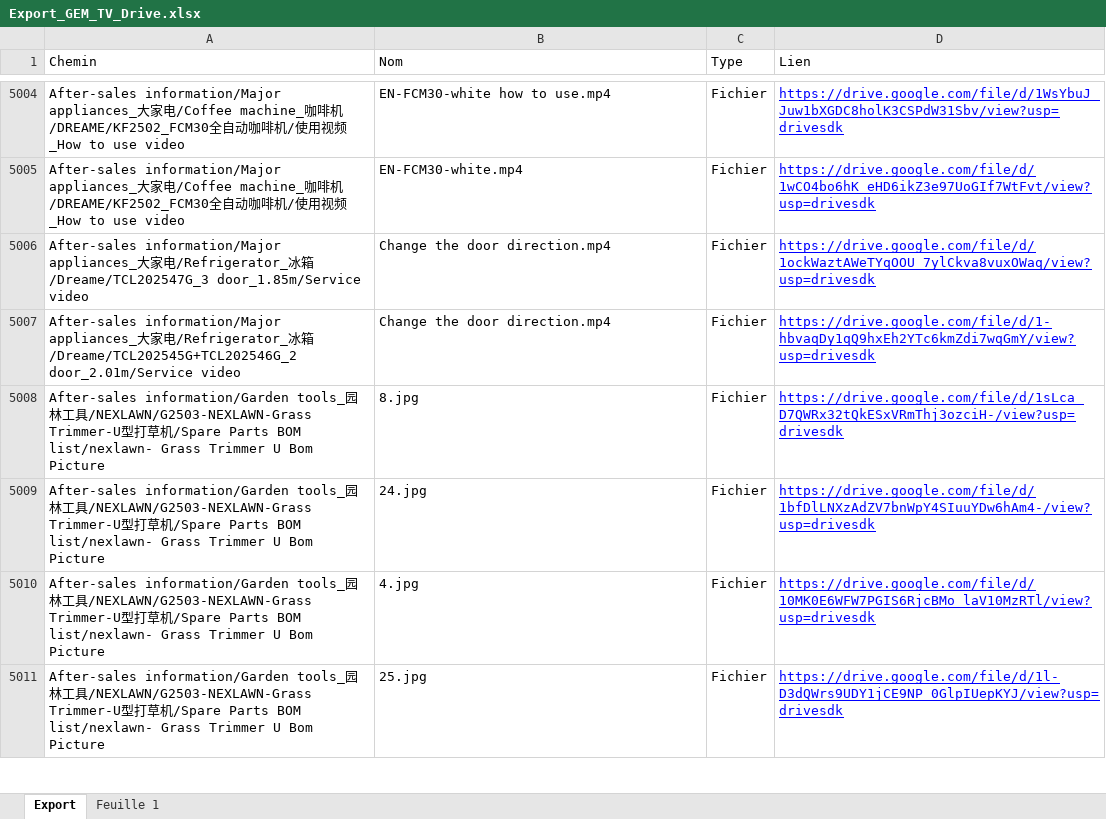
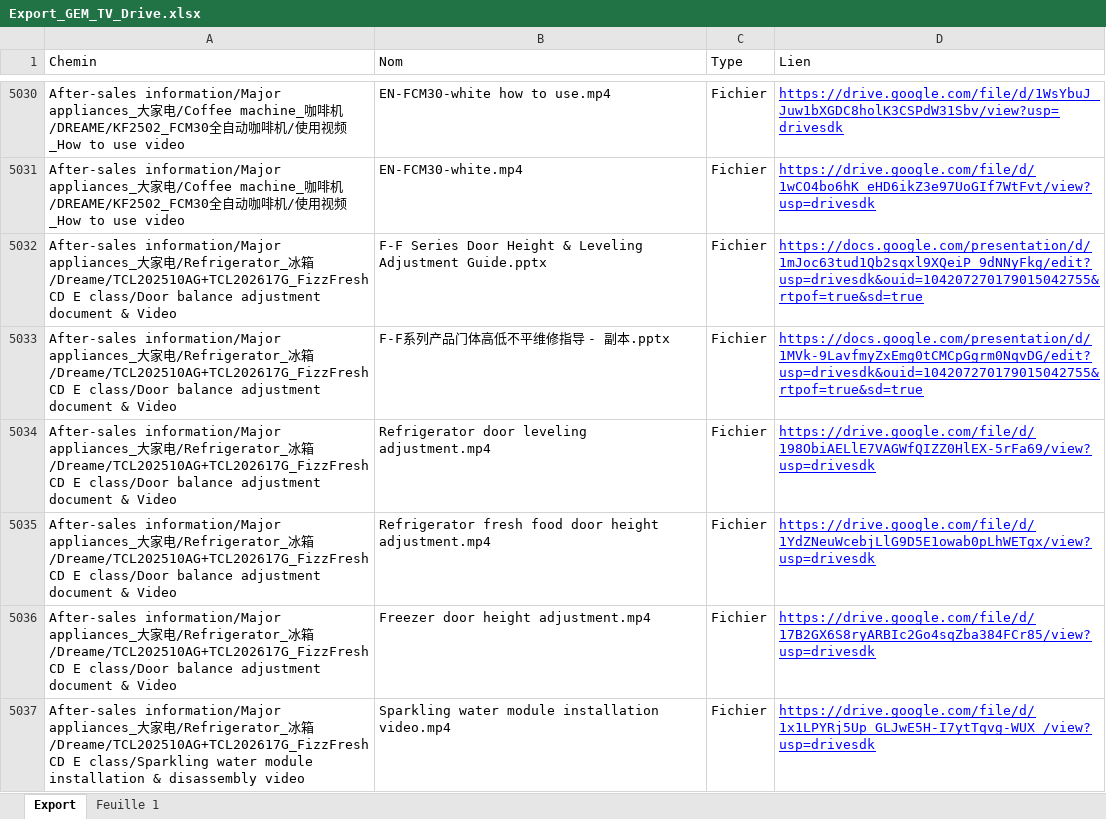
Before and after one commit to savvyfnacdarty/HUB_drive_constructeurs, an Excel workbook: dreame_sav/Export_GEM_TV_Drive.xlsx, sheet Export, drawn as a sheet; only a part is shown, gaps mark what is left out; the shorter side is filled out with more unchanged rows; values as stored, in another font and other column widths than the file's, no borders; charts and pictures not drawn; the diff covers the shown part only; the diff names each change by its address in the sheet, - before the commit and + after, or states it on an @@ line.

```diff
--- a/dreame_sav/Export_GEM_TV_Drive.xlsx (sheet Export)
+++ b/dreame_sav/Export_GEM_TV_Drive.xlsx (sheet Export)
+row 5032: After-sales information/Major appliances_大家电/Refrigerator_冰箱/Dreame/TCL202510AG+TCL202617G_FizzFresh CD E class/Door balance adjustment document & Video | F-F Series Door Height & Leveling Adjustment Guide.pptx | Fichier | https://docs.google.com/presentation/d/1mJoc63tud1Qb2sqxl9XQeiP_9dNNyFkg/edit?usp=drivesdk&ouid=104207270179015042755&rtpof=true&sd=true
+row 5033: After-sales information/Major appliances_大家电/Refrigerator_冰箱/Dreame/TCL202510AG+TCL202617G_FizzFresh CD E class/Door balance adjustment document & Video | F-F系列产品门体高低不平维修指导 - 副本.pptx | Fichier | https://docs.google.com/presentation/d/1MVk-9LavfmyZxEmg0tCMCpGgrm0NqvDG/edit?usp=drivesdk&ouid=104207270179015042755&rtpof=true&sd=true
+row 5034: After-sales information/Major appliances_大家电/Refrigerator_冰箱/Dreame/TCL202510AG+TCL202617G_FizzFresh CD E class/Door balance adjustment document & Video | Refrigerator door leveling adjustment.mp4 | Fichier | https://drive.google.com/file/d/198ObiAELlE7VAGWfQIZZ0HlEX-5rFa69/view?usp=drivesdk
+row 5035: After-sales information/Major appliances_大家电/Refrigerator_冰箱/Dreame/TCL202510AG+TCL202617G_FizzFresh CD E class/Door balance adjustment document & Video | Refrigerator fresh food door height adjustment.mp4 | Fichier | https://drive.google.com/file/d/1YdZNeuWcebjLlG9D5E1owab0pLhWETgx/view?usp=drivesdk
+row 5036: After-sales information/Major appliances_大家电/Refrigerator_冰箱/Dreame/TCL202510AG+TCL202617G_FizzFresh CD E class/Door balance adjustment document & Video | Freezer door height adjustment.mp4 | Fichier | https://drive.google.com/file/d/17B2GX6S8ryARBIc2Go4sqZba384FCr85/view?usp=drivesdk
+row 5037: After-sales information/Major appliances_大家电/Refrigerator_冰箱/Dreame/TCL202510AG+TCL202617G_FizzFresh CD E class/Sparkling water module installation & disassembly video | Sparkling water module installation video.mp4 | Fichier | https://drive.google.com/file/d/1x1LPYRj5Up_GLJwE5H-I7ytTqvg-WUX_/view?usp=drivesdk
```
Also changed, not shown: 33 added rows, 1 removed row and 2 moved rows elsewhere in this sheet.
